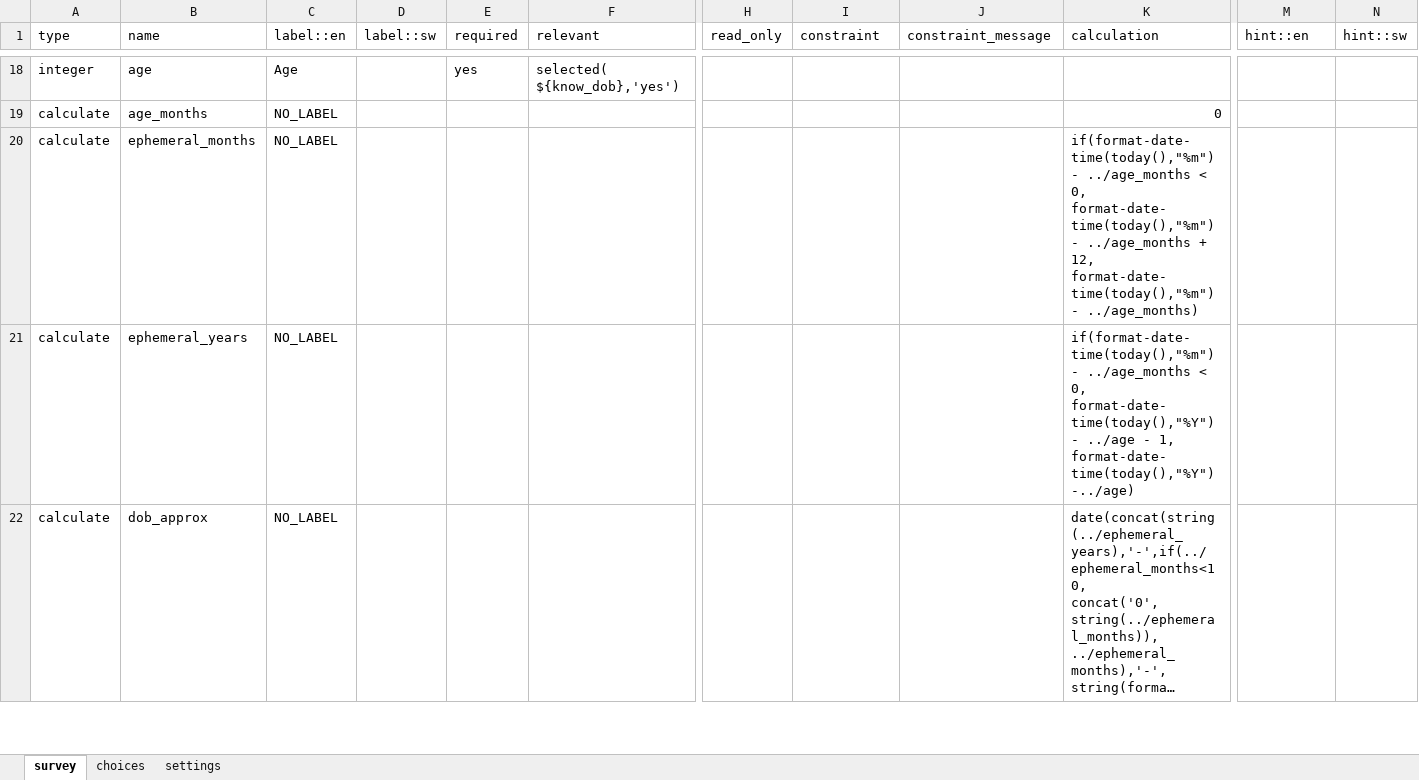
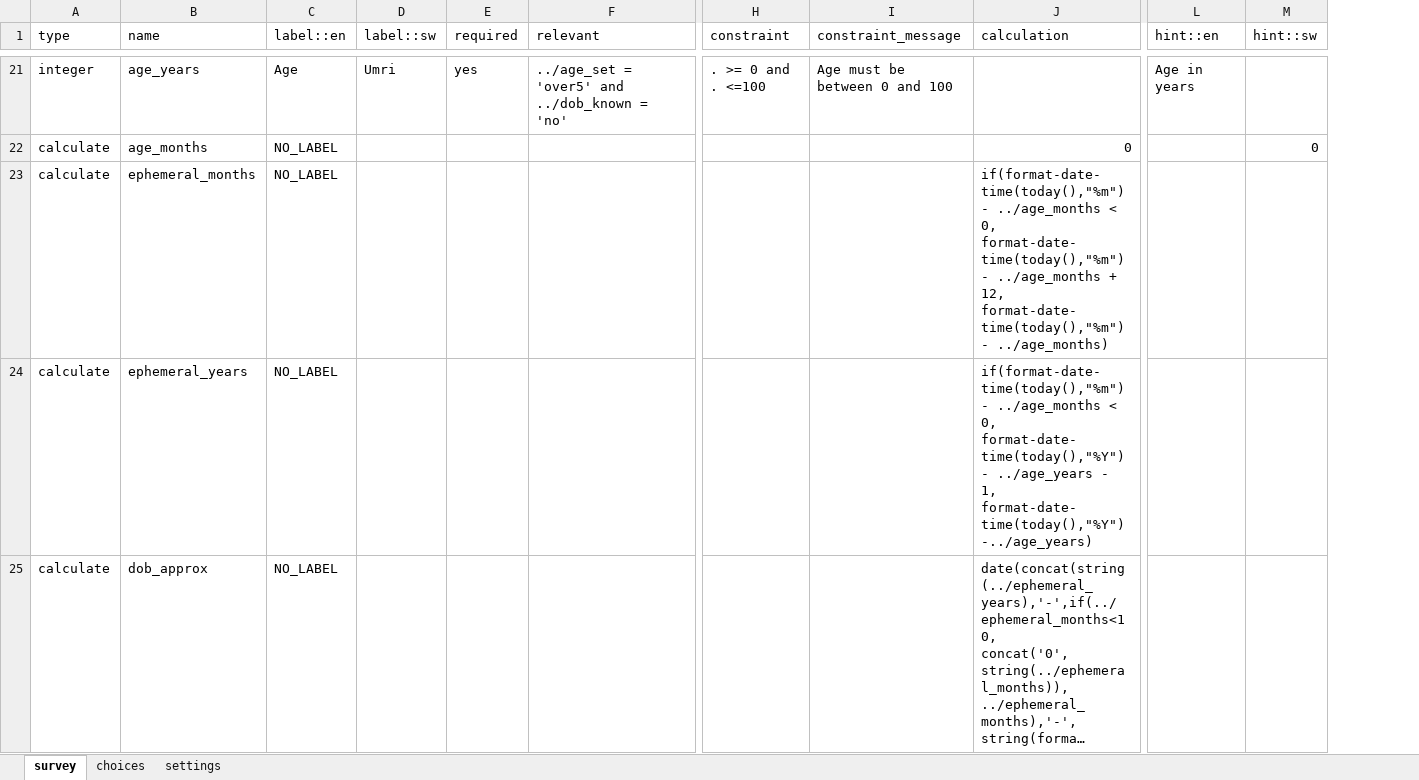
Before and after one commit to medic/cht-accelerator, an Excel workbook: POSHIT/Example CHT application/malaria-usecase-cht/forms/contact/household_member-create.xlsx, sheet survey, drawn as a sheet; only a part is shown, gaps mark what is left out; long unchanged cells end in …; values as stored, in another font and other column widths than the file's, no cell formats; conditional formats not drawn; removed rows and columns are numbered as before the commit, all else as after; the diff covers the shown part only; the diff names each change by its address in the sheet, - before the commit and + after, or states it on an @@ line.

```diff
--- a/POSHIT/Example CHT application/malaria-usecase-cht/forms/contact/household_member-create.xlsx (sheet survey)
+++ b/POSHIT/Example CHT application/malaria-usecase-cht/forms/contact/household_member-create.xlsx (sheet survey)
-column H (read_only), empty
-B21 (name): age
+B21 (name): age_years
-D21 (label::sw): (empty)
+D21 (label::sw): Umri
-F21 (relevant): selected( ${know_dob},'yes')
+F21 (relevant): ../age_set = 'over5' and ../dob_known = 'no'
-H21 (constraint): (empty)
+H21 (constraint): . >= 0 and . <=100
-I21 (constraint_message): (empty)
+I21 (constraint_message): Age must be between 0 and 100
-L21 (hint::en): (empty)
+L21 (hint::en): Age in years
-M22 (hint::sw): (empty)
+M22 (hint::sw): 0
-J24 (calculation): …format-date-time(today(),"%Y") - ../age - 1, format-date-time(today(),"%Y") -../age)
+J24 (calculation): …format-date-time(today(),"%Y") - ../age_years - 1, format-date-time(today(),"%Y") -../age_years)
```
Also changed, not shown: 9 added rows, 2 removed rows and 31 edited cells elsewhere in this sheet, sheet choices, sheet settings, cell formats, 5 other files.
